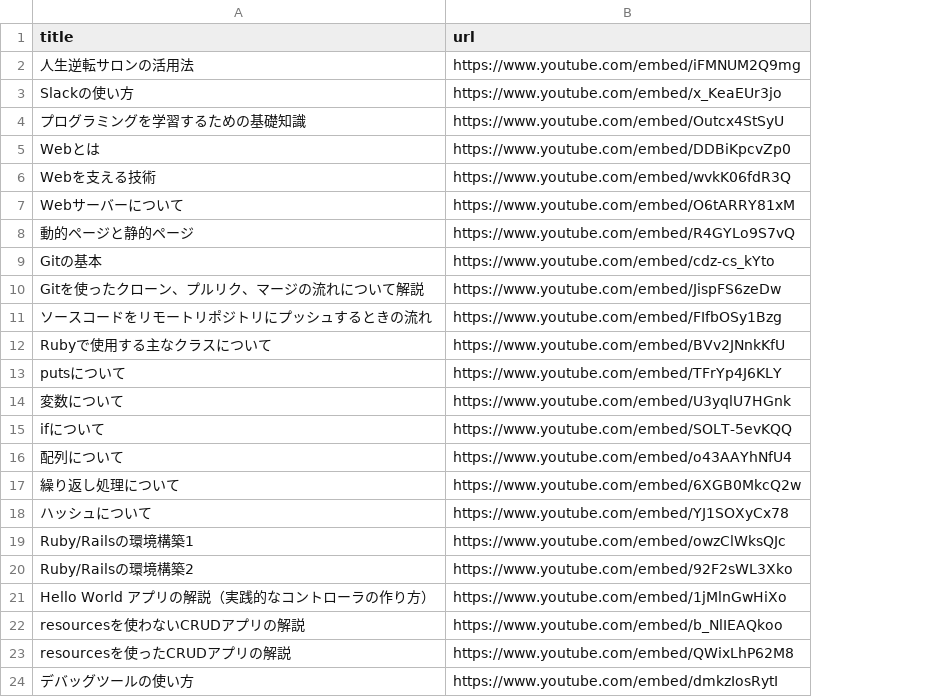
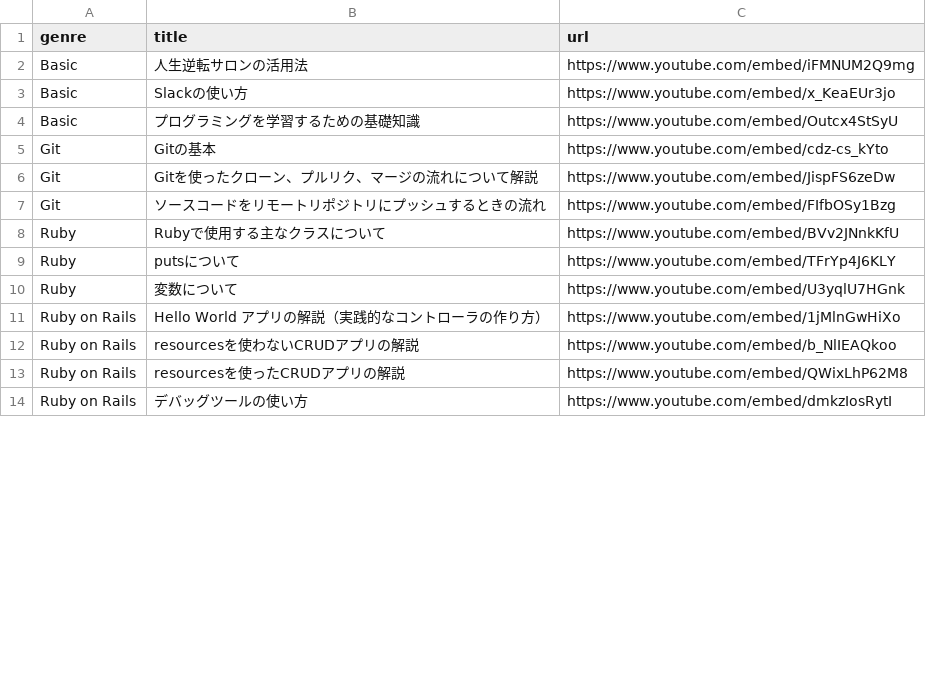
Before and after one commit to yanbaru-expert/gyakuten_clone_group27, a CSV file: db/csv_data/movie_data.csv, drawn as a sheet; only a part is shown; removed rows and columns are numbered as before the commit, all else as after; the diff covers the shown part only; the diff names each change by its address in the sheet, - before the commit and + after, or states it on an @@ line.

```diff
--- a/db/csv_data/movie_data.csv
+++ b/db/csv_data/movie_data.csv
+column A (genre), rows 2-14: Basic | Basic | Basic | Git | Git | Git | Ruby | Ruby | Ruby | Ruby on Rails | Ruby on Rails | Ruby on Rails | Ruby on Rails
-row 5: Webとは | https://www.youtube.com/embed/DDBiKpcvZp0
-row 6: Webを支える技術 | https://www.youtube.com/embed/wvkK06fdR3Q
-row 7: Webサーバーについて | https://www.youtube.com/embed/O6tARRY81xM
-row 8: 動的ページと静的ページ | https://www.youtube.com/embed/R4GYLo9S7vQ
-row 15: ifについて | https://www.youtube.com/embed/SOLT-5evKQQ
-row 16: 配列について | https://www.youtube.com/embed/o43AAYhNfU4
-row 17: 繰り返し処理について | https://www.youtube.com/embed/6XGB0MkcQ2w
-row 18: ハッシュについて | https://www.youtube.com/embed/YJ1SOXyCx78
-row 19: Ruby/Railsの環境構築1 | https://www.youtube.com/embed/owzClWksQJc
-row 20: Ruby/Railsの環境構築2 | https://www.youtube.com/embed/92F2sWL3Xko
```
Also changed, not shown: 23 added rows and 5 removed rows elsewhere in this file, 3 other files.
